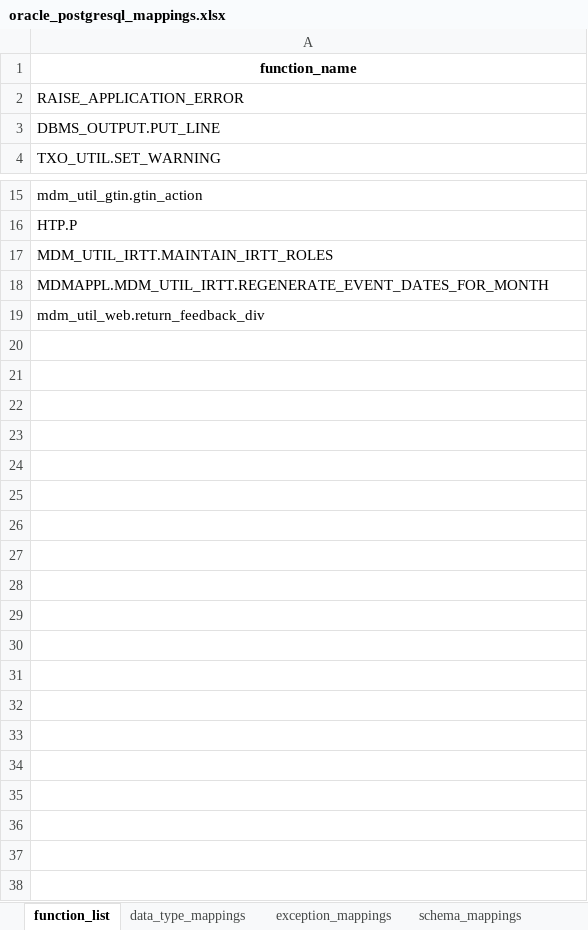
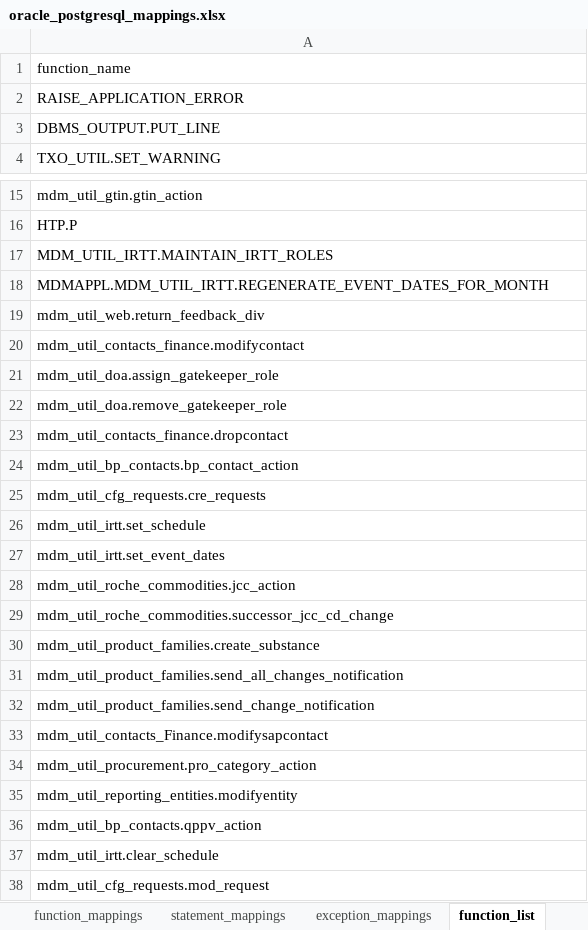
Before and after one commit to thekoushikdurgas/Deloitte-, an Excel workbook: utilities/oracle_postgresql_mappings.xlsx, sheet function_list, drawn as a sheet; only a part is shown, gaps mark what is left out; values as stored, in another font and other column widths than the file's, no borders; the diff names each change by its address in the sheet, - before the commit and + after, or states it on an @@ line.

```diff
--- a/utilities/oracle_postgresql_mappings.xlsx (sheet function_list)
+++ b/utilities/oracle_postgresql_mappings.xlsx (sheet function_list)
@@ sheet tab order changed: function_mappings | statement_mappings | exception_mappings | function_list @@
@@ A1 bold: on → off, alignment: center → left @@
+row 20: mdm_util_contacts_finance.modifycontact
+row 21: mdm_util_doa.assign_gatekeeper_role
+row 22: mdm_util_doa.remove_gatekeeper_role
+row 23: mdm_util_contacts_finance.dropcontact
+row 24: mdm_util_bp_contacts.bp_contact_action
+row 25: mdm_util_cfg_requests.cre_requests
+row 26: mdm_util_irtt.set_schedule
+row 27: mdm_util_irtt.set_event_dates
+row 28: mdm_util_roche_commodities.jcc_action
+row 29: mdm_util_roche_commodities.successor_jcc_cd_change
+row 30: mdm_util_product_families.create_substance
+row 31: mdm_util_product_families.send_all_changes_notification
+row 32: mdm_util_product_families.send_change_notification
+row 33: mdm_util_contacts_Finance.modifysapcontact
+row 34: mdm_util_procurement.pro_category_action
+row 35: mdm_util_reporting_entities.modifyentity
+row 36: mdm_util_bp_contacts.qppv_action
+row 37: mdm_util_irtt.clear_schedule
+row 38: mdm_util_cfg_requests.mod_request
```
Also changed, not shown: sheet statement_mappings, sheet exception_mappings, 14 other files.
